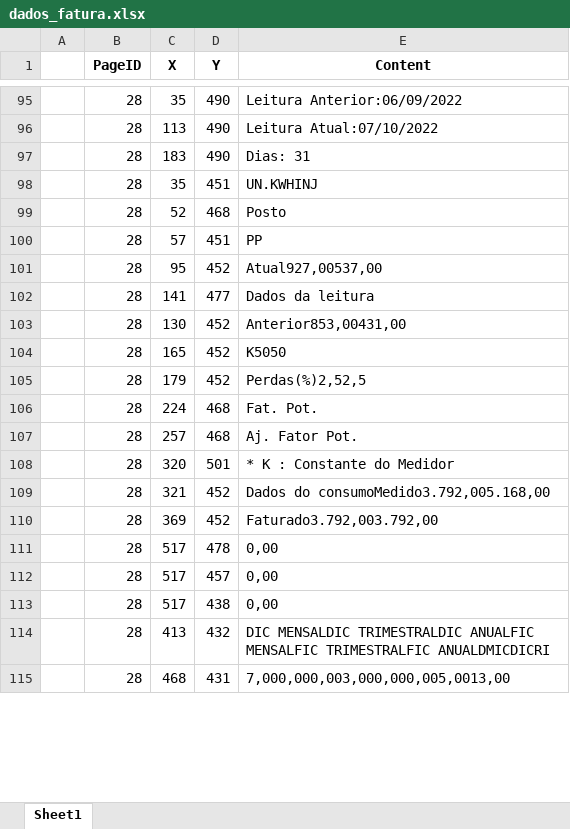
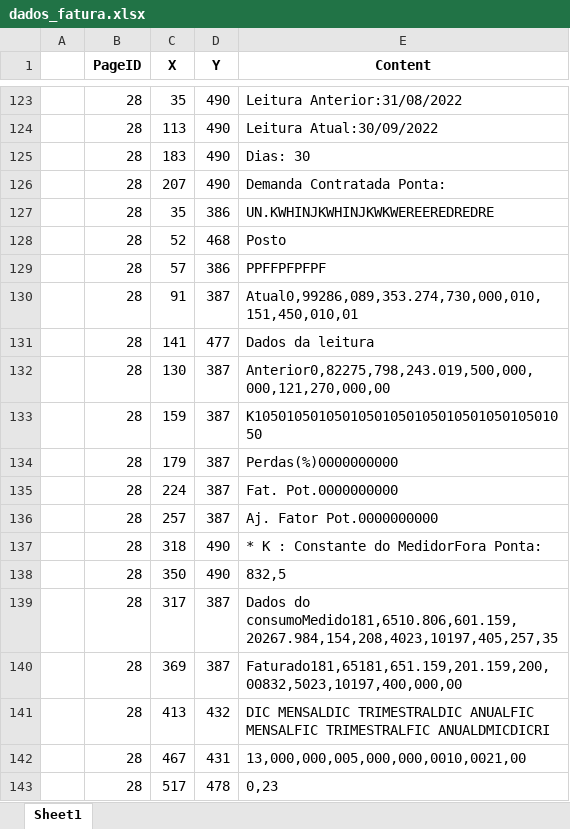
Before and after one commit to airtonsoliveira/eltanin-miner, an Excel workbook: dados_fatura.xlsx, sheet Sheet1, drawn as a sheet; only a part is shown, gaps mark what is left out; values as stored, in another font and other column widths than the file's, no borders; removed rows and columns are numbered as before the commit, all else as after; the diff covers the shown part only; the diff names each change by its address in the sheet, - before the commit and + after, or states it on an @@ line.

```diff
--- a/dados_fatura.xlsx (sheet Sheet1)
+++ b/dados_fatura.xlsx (sheet Sheet1)
-E123 (Content): Leitura Anterior:06/09/2022
+E123 (Content): Leitura Anterior:31/08/2022
-E124 (Content): Leitura Atual:07/10/2022
+E124 (Content): Leitura Atual:30/09/2022
-E125 (Content): Dias: 31
+E125 (Content): Dias: 30
+row 126:  | 28 | 207 | 490 | Demanda Contratada Ponta:
-D127 (Y): 451
+D127 (Y): 386
-E127 (Content): UN.KWHINJ
+E127 (Content): UN.KWHINJKWHINJKWKWEREEREDREDRE
-D129 (Y): 451
+D129 (Y): 386
-E129 (Content): PP
+E129 (Content): PPFFPFPFPF
-row 101:  | 28 | 95 | 452 | Atual927,00537,00
+row 130:  | 28 | 91 | 387 | Atual0,99286,089,353.274,730,000,010,151,450,010,01
-D132 (Y): 452
+D132 (Y): 387
-E132 (Content): Anterior853,00431,00
+E132 (Content): Anterior0,82275,798,243.019,500,000,000,121,270,000,00
-row 104:  | 28 | 165 | 452 | K5050
+row 133:  | 28 | 159 | 387 | K1050105010501050105010501050105010501050
-D134 (Y): 452
+D134 (Y): 387
-E134 (Content): Perdas(%)2,52,5
+E134 (Content): Perdas(%)0000000000
-D135:D136 (Y): 468
+D135:D136 (Y): 387
-E135 (Content): Fat. Pot.
+E135 (Content): Fat. Pot.0000000000
-E136 (Content): Aj. Fator Pot.
+E136 (Content): Aj. Fator Pot.0000000000
-row 108:  | 28 | 320 | 501 | * K : Constante do Medidor
-row 109:  | 28 | 321 | 452 | Dados do consumoMedido3.792,005.168,00
+row 137:  | 28 | 318 | 490 | * K : Constante do MedidorFora Ponta:
+row 138:  | 28 | 350 | 490 | 832,5
+row 139:  | 28 | 317 | 387 | Dados do consumoMedido181,6510.806,601.159,20267.984,154,208,4023,10197,405,257,35
-D140 (Y): 452
+D140 (Y): 387
-E140 (Content): Faturado3.792,003.792,00
+E140 (Content): Faturado181,65181,651.159,201.159,200,00832,5023,10197,400,000,00
-row 111:  | 28 | 517 | 478 | 0,00
-row 112:  | 28 | 517 | 457 | 0,00
-row 113:  | 28 | 517 | 438 | 0,00
-C142 (X): 468
+C142 (X): 467
-E142 (Content): 7,000,000,003,000,000,005,0013,00
+E142 (Content): 13,000,000,005,000,000,0010,0021,00
+row 143:  | 28 | 517 | 478 | 0,23
```
Also changed, not shown: 40 added rows, 9 removed rows and 68 edited cells elsewhere in this sheet, 6 other files.
